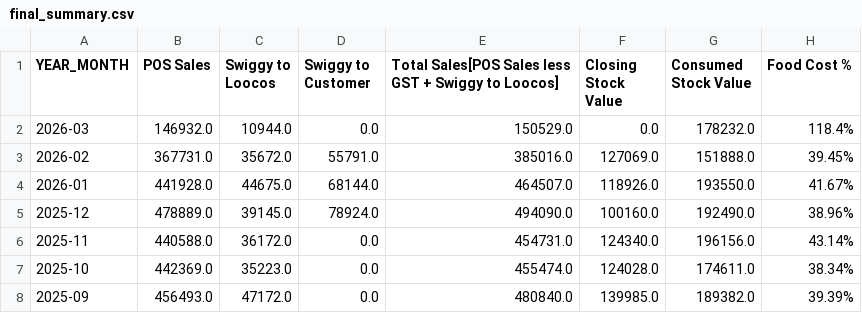
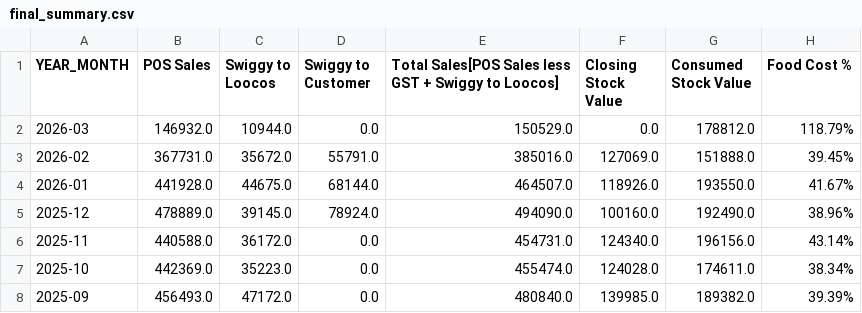
Before and after one commit to arjunotp/Dashboard, a CSV file: final_summary.csv, drawn as a sheet; only a part is shown.

Commit message:
Upload CSV final_summary.csv

```diff
--- a/final_summary.csv
+++ b/final_summary.csv
@@ -1,3 +1,3 @@
 YEAR_MONTH,POS Sales,Swiggy to Loocos,Swiggy to Customer,Total Sales[POS Sales less GST + Swiggy to Loocos],Closing Stock Value,Consumed Stock Value,Food Cost %
-2026-03,146932.0,10944.0,0.0,150529.0,0.0,178232.0,118.4%
+2026-03,146932.0,10944.0,0.0,150529.0,0.0,178812.0,118.79%
 2026-02,367731.0,35672.0,55791.0,385016.0,127069.0,151888.0,39.45%
```
